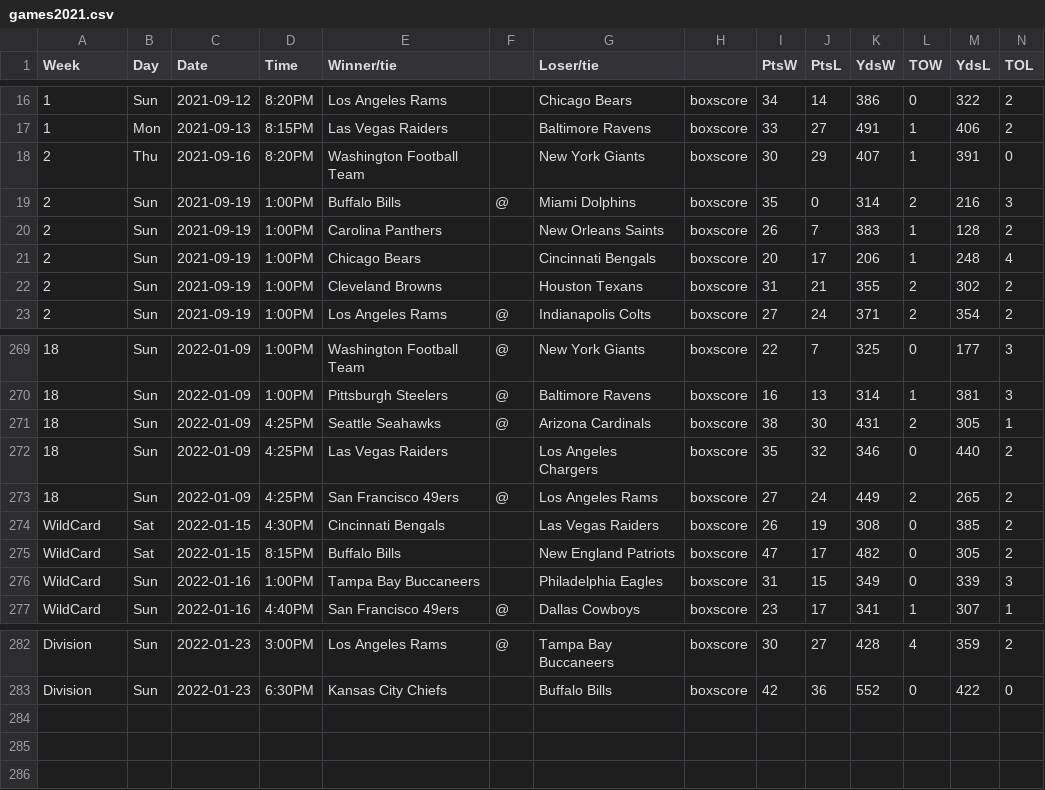
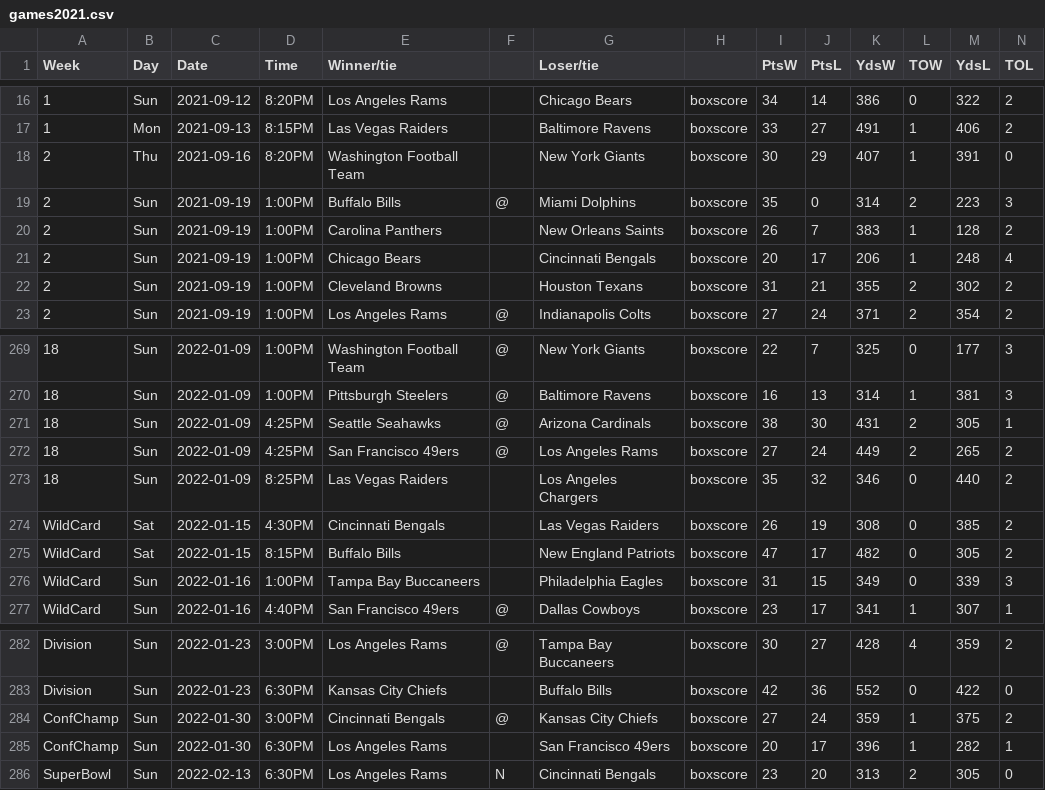
Before and after one commit to jackwarfield/rg2_poll, a CSV file: nfl/games2021.csv, drawn as a sheet; only a part is shown, gaps mark what is left out.

Commit message:
superbowl

```diff
--- a/nfl/games2021.csv
+++ b/nfl/games2021.csv
@@ -18,3 +18,3 @@ Week,Day,Date,Time,Winner/tie,,Loser/tie,,PtsW,PtsL,YdsW,TOW,YdsL,TOL
 2,Thu,2021-09-16,8:20PM,Washington Football Team,,New York Giants,boxscore,30,29,407,1,391,0
-2,Sun,2021-09-19,1:00PM,Buffalo Bills,@,Miami Dolphins,boxscore,35,0,314,2,216,3
+2,Sun,2021-09-19,1:00PM,Buffalo Bills,@,Miami Dolphins,boxscore,35,0,314,2,223,3
 2,Sun,2021-09-19,1:00PM,Carolina Panthers,,New Orleans Saints,boxscore,26,7,383,1,128,2
@@ -271,4 +271,4 @@ Week,Day,Date,Time,Winner/tie,,Loser/tie,,PtsW,PtsL,YdsW,TOW,YdsL,TOL
 18,Sun,2022-01-09,4:25PM,Seattle Seahawks,@,Arizona Cardinals,boxscore,38,30,431,2,305,1
-18,Sun,2022-01-09,4:25PM,Las Vegas Raiders,,Los Angeles Chargers,boxscore,35,32,346,0,440,2
 18,Sun,2022-01-09,4:25PM,San Francisco 49ers,@,Los Angeles Rams,boxscore,27,24,449,2,265,2
+18,Sun,2022-01-09,8:25PM,Las Vegas Raiders,,Los Angeles Chargers,boxscore,35,32,346,0,440,2
 WildCard,Sat,2022-01-15,4:30PM,Cincinnati Bengals,,Las Vegas Raiders,boxscore,26,19,308,0,385,2
@@ -283 +283,4 @@ Division,Sun,2022-01-23,3:00PM,Los Angeles Rams,@,Tampa Bay Buccaneers,boxscore,
 Division,Sun,2022-01-23,6:30PM,Kansas City Chiefs,,Buffalo Bills,boxscore,42,36,552,0,422,0
+ConfChamp,Sun,2022-01-30,3:00PM,Cincinnati Bengals,@,Kansas City Chiefs,boxscore,27,24,359,1,375,2
+ConfChamp,Sun,2022-01-30,6:30PM,Los Angeles Rams,,San Francisco 49ers,boxscore,20,17,396,1,282,1
+SuperBowl,Sun,2022-02-13,6:30PM,Los Angeles Rams,N,Cincinnati Bengals,boxscore,23,20,313,2,305,0
```
Also changed, not shown: nfl/teams_2021_rankings.csv, 1 other file.
